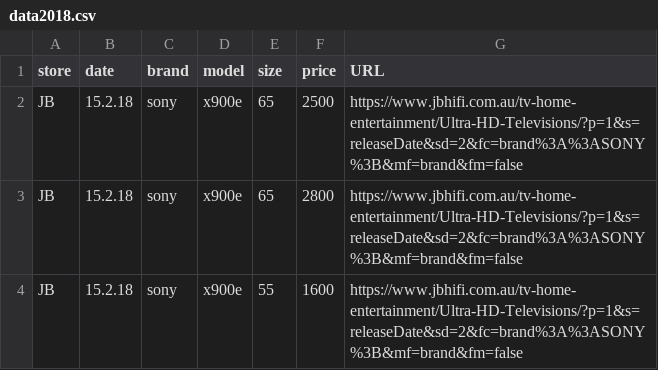
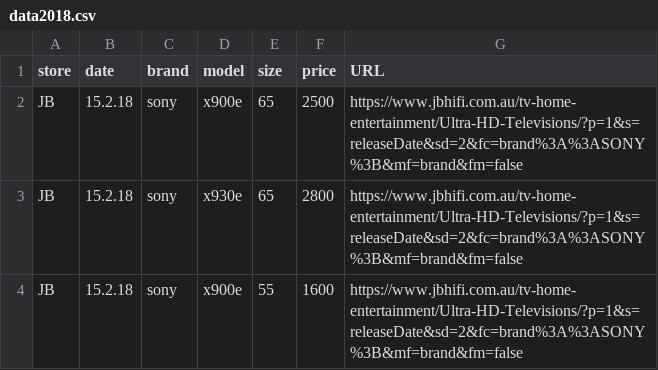
Before and after one commit to areff2000/plotly_training_Mar2017, a CSV file: data2018.csv, drawn as a sheet.

Commit message:
Amend data error

```diff
--- a/data2018.csv
+++ b/data2018.csv
@@ -2,3 +2,3 @@ store, date, brand, model, size, price, URL
 "JB", "15.2.18", "sony", "x900e", 65, 2500, "https://www.jbhifi.com.au/tv-home-entertainment/Ultra-HD-Televisions/?p=1&s=releaseDate&sd=2&fc=brand%3A%3ASONY%3B&mf=brand&fm=false"
-"JB", "15.2.18", "sony", "x900e", 65, 2800, "https://www.jbhifi.com.au/tv-home-entertainment/Ultra-HD-Televisions/?p=1&s=releaseDate&sd=2&fc=brand%3A%3ASONY%3B&mf=brand&fm=false"
+"JB", "15.2.18", "sony", "x930e", 65, 2800, "https://www.jbhifi.com.au/tv-home-entertainment/Ultra-HD-Televisions/?p=1&s=releaseDate&sd=2&fc=brand%3A%3ASONY%3B&mf=brand&fm=false"
 "JB", "15.2.18", "sony", "x900e", 55, 1600, "https://www.jbhifi.com.au/tv-home-entertainment/Ultra-HD-Televisions/?p=1&s=releaseDate&sd=2&fc=brand%3A%3ASONY%3B&mf=brand&fm=false"
```
